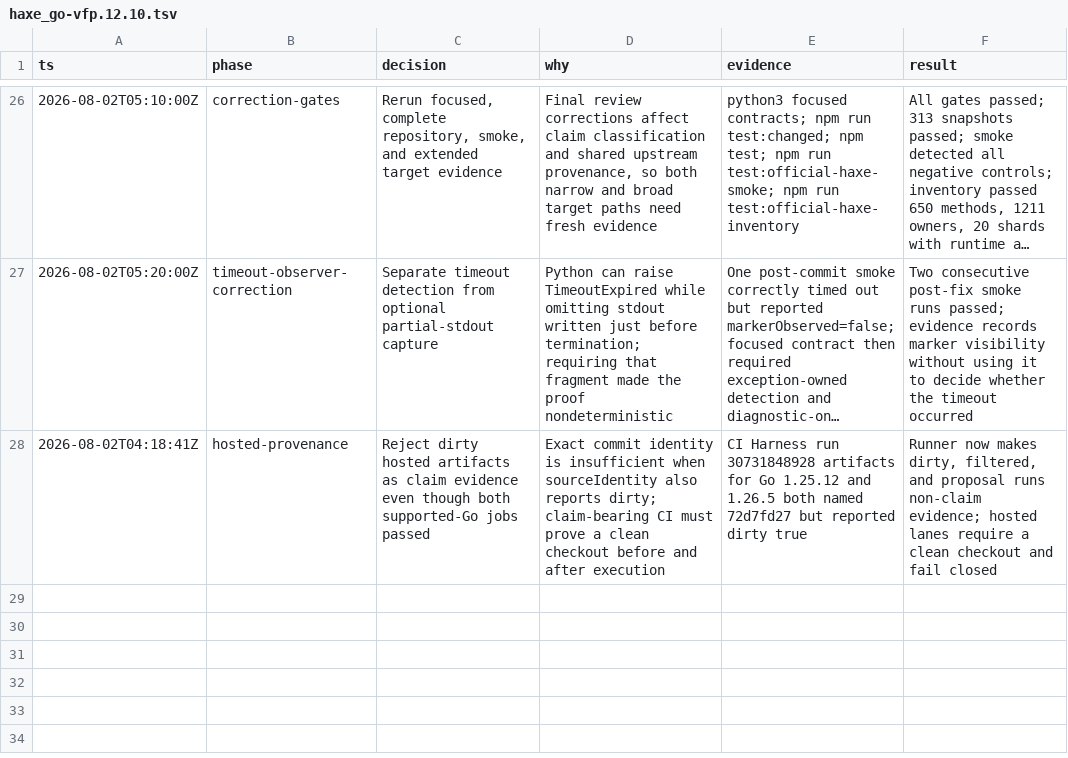
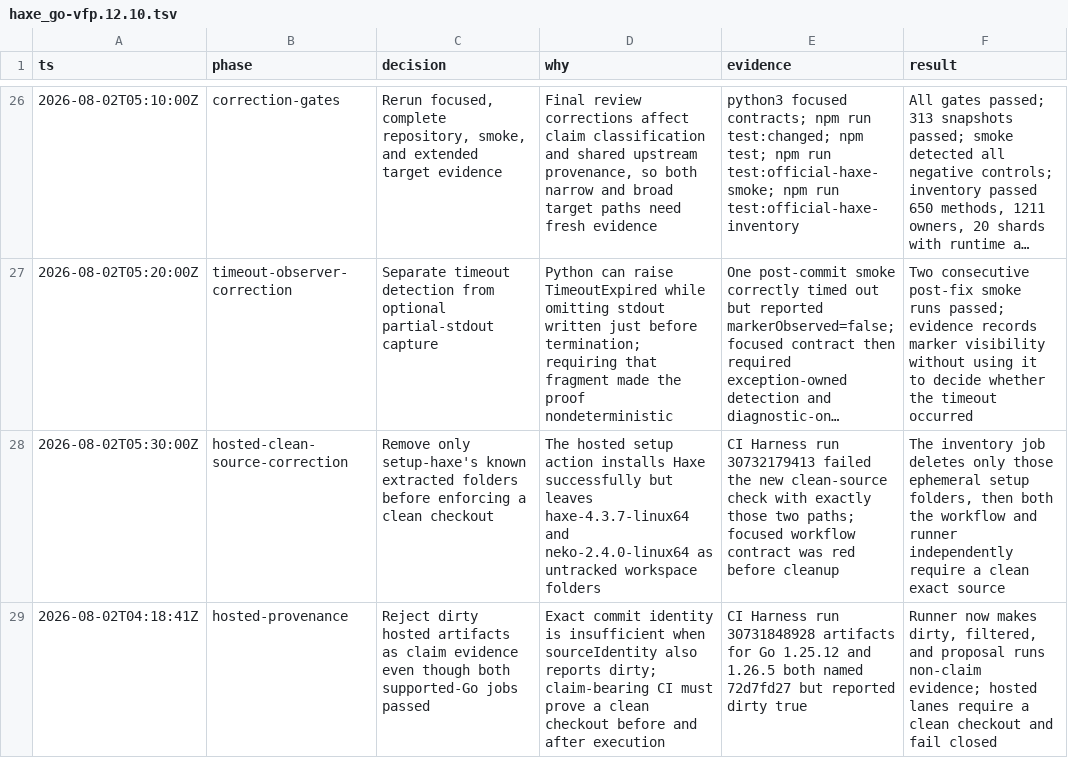
Before and after one commit to fullofcaffeine/reflaxe.go, a TSV file: .audit/haxe_go-vfp.12.10.tsv, drawn as a sheet; only a part is shown, gaps mark what is left out; long unchanged cells end in …; the diff names each change by its address in the sheet, - before the commit and + after, or states it on an @@ line.

Commit message:
fix(ci): clean Haxe setup residue before inventory
The hosted Haxe setup action leaves two extracted toolchain folders in the checkout after installing them into its cache. That made the new source-provenance gate reject an otherwise exact checkout.\n\nRemove only those known setup-owned folders, then keep both clean-source checks intact. The focused workflow contract was red before the change, the workflow YAML parses, and the inventory contract now passes.

```diff
--- a/.audit/haxe_go-vfp.12.10.tsv
+++ b/.audit/haxe_go-vfp.12.10.tsv
+row 28: 2026-08-02T05:30:00Z | hosted-clean-source-correction | Remove only setup-haxe's known extracted folders before enforcing a clean checkout | The hosted setup action installs Haxe successfully but leaves haxe-4.3.7-linux64 and neko-2.4.0-linux64 as untracked workspace folders | CI Harness run 30732179413 failed the new clean-source check with exactly those two paths; focused workflow contract was red before cleanup | The inventory job deletes only those ephemeral setup folders, then both the workflow and runner independently require a clean exact source
```
Also changed, not shown: 2 other files.
